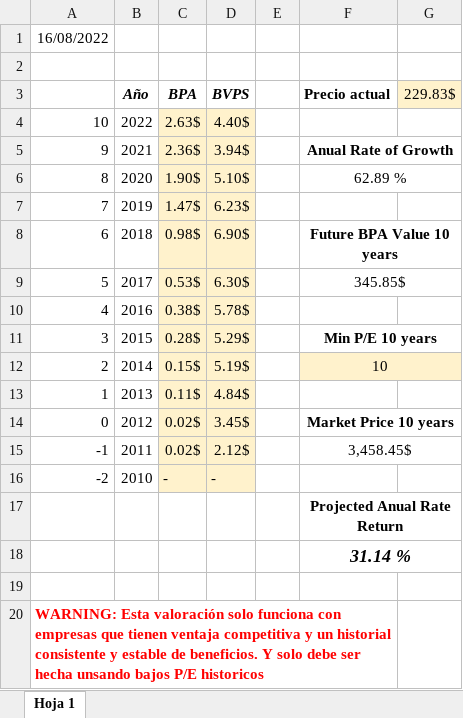
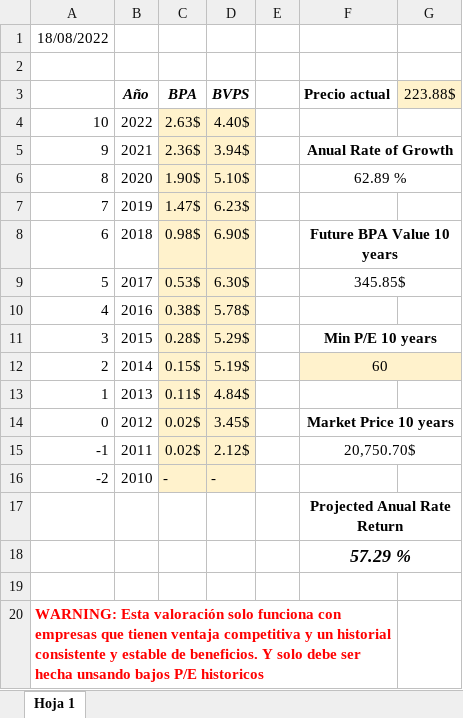
Before and after one commit to Jossan84/stockAlerter, an Excel workbook: doc/Equity Bond Analisis Veeva.xlsx, sheet Hoja 1, drawn as a sheet; values as stored, in another font and other column widths than the file's, no borders; charts and pictures and conditional formats not drawn; the diff names each change by its address in the sheet, - before the commit and + after, or states it on an @@ line.

```diff
--- a/doc/Equity Bond Analisis Veeva.xlsx (sheet Hoja 1)
+++ b/doc/Equity Bond Analisis Veeva.xlsx (sheet Hoja 1)
-A1: 16/08/2022
+A1: 18/08/2022
-G3: 229.83$
+G3: 223.88$
-F12 (Precio actual): 10
+F12 (Precio actual): 60
-F15 (Precio actual): 3,458.45$
+F15 (Precio actual): 20,750.70$
-F18 (Precio actual): 31.14 %
+F18 (Precio actual): 57.29 %
```
Also changed, not shown: charts or pictures, 3 other files.
